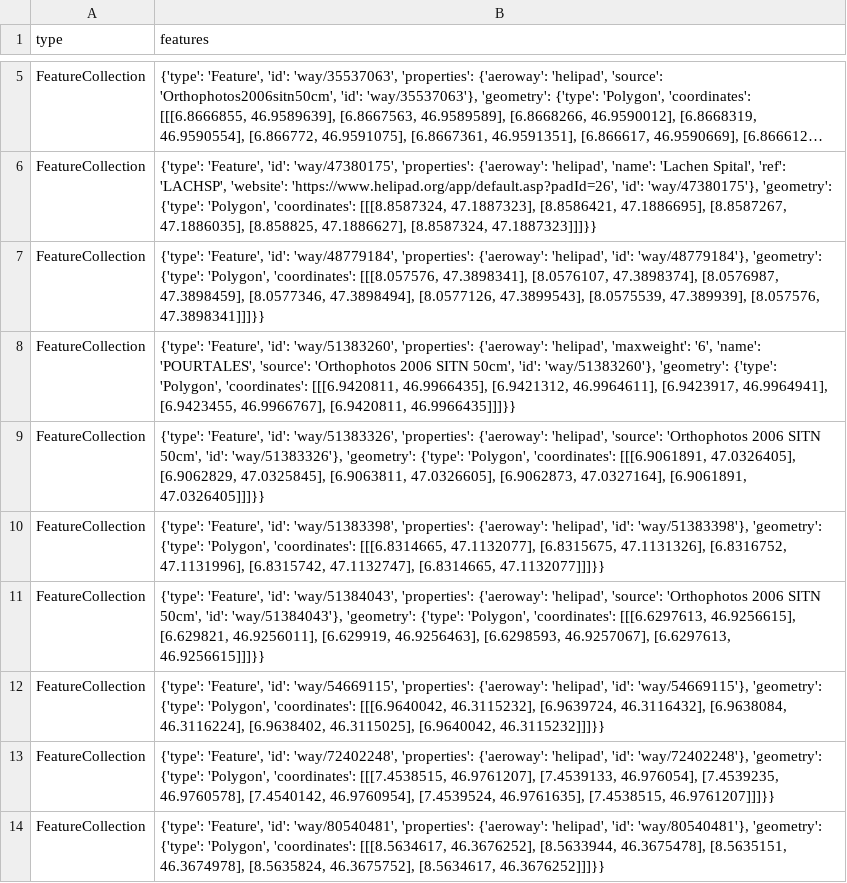
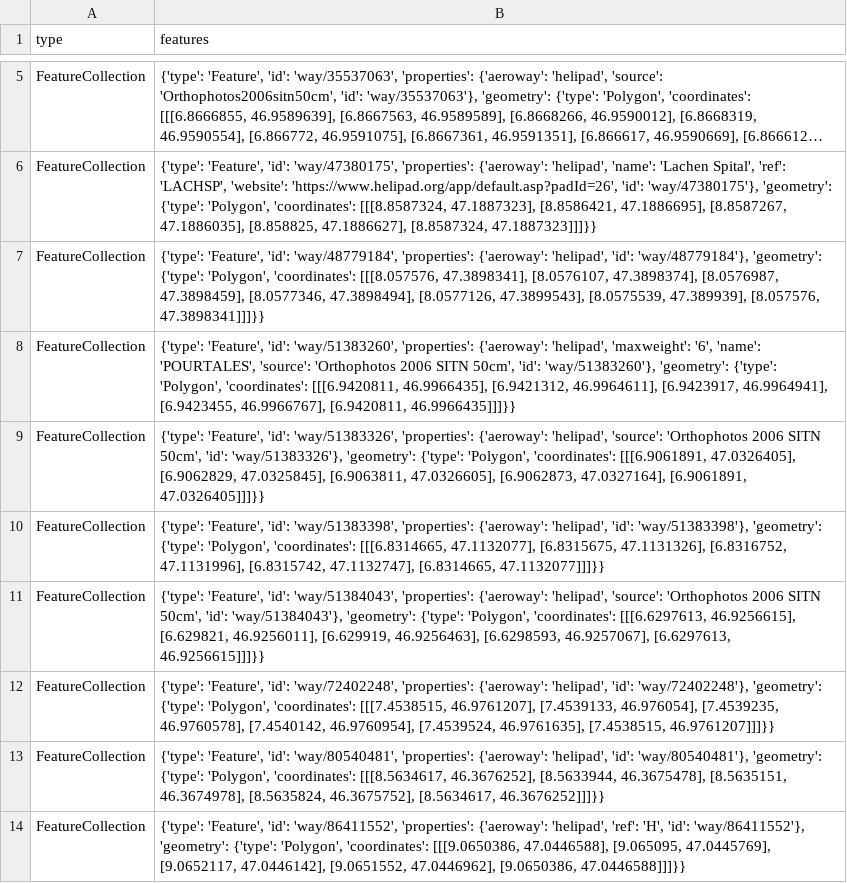
Before and after one commit to OpenBracketsCH/rescue-data, a CSV file: data/csv/helipad/helipads_switzerland.csv, drawn as a sheet; only a part is shown, gaps mark what is left out; the shorter side is filled out with more unchanged rows; long unchanged cells end in …; the diff names each change by its address in the sheet, - before the commit and + after, or states it on an @@ line.

```diff
--- a/data/csv/helipad/helipads_switzerland.csv
+++ b/data/csv/helipad/helipads_switzerland.csv
-row 12: FeatureCollection | {'type': 'Feature', 'id': 'way/54669115', 'properties': {'aeroway': 'helipad', 'id': 'way/54669115'}, 'geometry': {'type': 'Polygon', 'coordinates': [[[6.9640042, 46.3115232], [6.9639724, 46.3116432], [6.9638084, 46.3116224], [6.9638402, 46.3115025], [6.9640042, 46.3115232]]]}}
```
Also changed, not shown: data/csv/access/gates/gates_kt_sz.csv, data/csv/access/gates/gates_kt_zg.csv, 15 other files.
